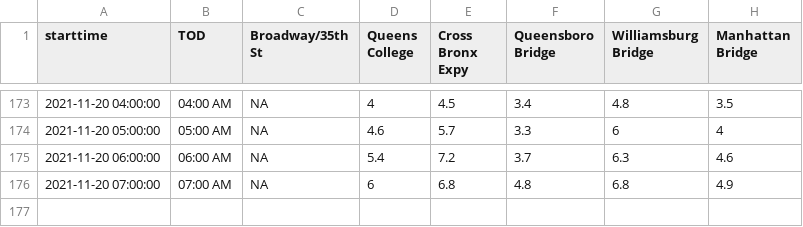
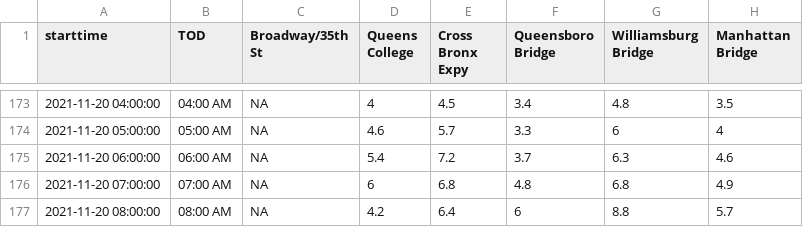
Before and after one commit to nychealth/realtime-air-quality, a CSV file: RT_flat.csv, drawn as a sheet; only a part is shown, gaps mark what is left out; the diff names each change by its address in the sheet, - before the commit and + after, or states it on an @@ line.

Commit message:
Regular auto-commit

```diff
--- a/RT_flat.csv
+++ b/RT_flat.csv
+row 177: 2021-11-20 08:00:00 | 08:00 AM | NA | 4.2 | 6.4 | 6 | 8.8 | 5.7
```
